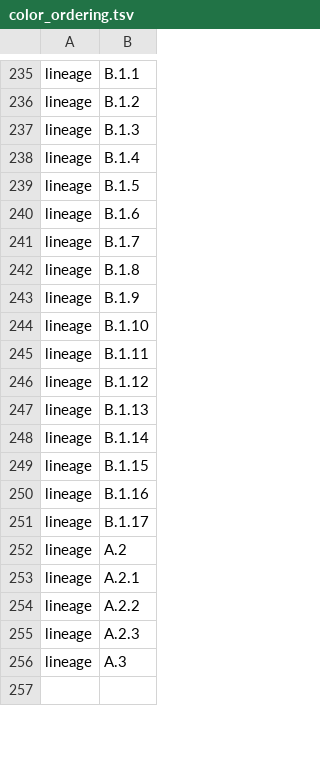
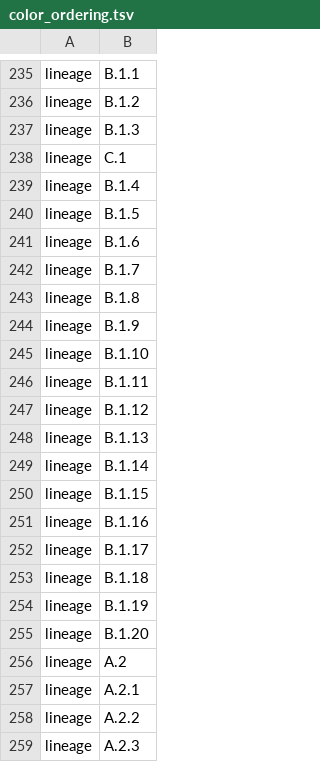
Before and after one commit to neherlab/nextclade_data_workflows, a TSV file: monkeypox/config/color_ordering.tsv, drawn as a sheet; only a part is shown, gaps mark what is left out; the shorter side is filled out with more unchanged rows; the diff names each change by its address in the sheet, - before the commit and + after, or states it on an @@ line.

```diff
--- a/monkeypox/config/color_ordering.tsv
+++ b/monkeypox/config/color_ordering.tsv
+row 238: lineage | C.1
+row 253: lineage | B.1.18
+row 254: lineage | B.1.19
+row 255: lineage | B.1.20
```
Also changed, not shown: monkeypox/config/MPXV/clades.tsv, monkeypox/config/b1/clades.tsv, 12 other files.
